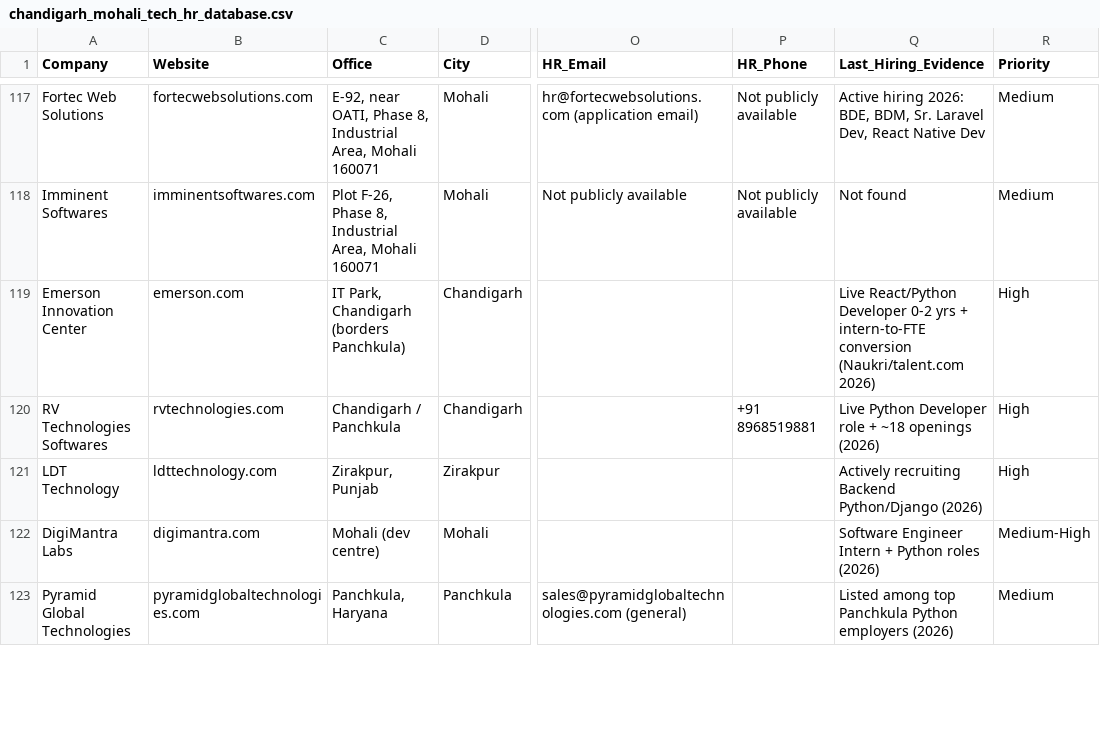
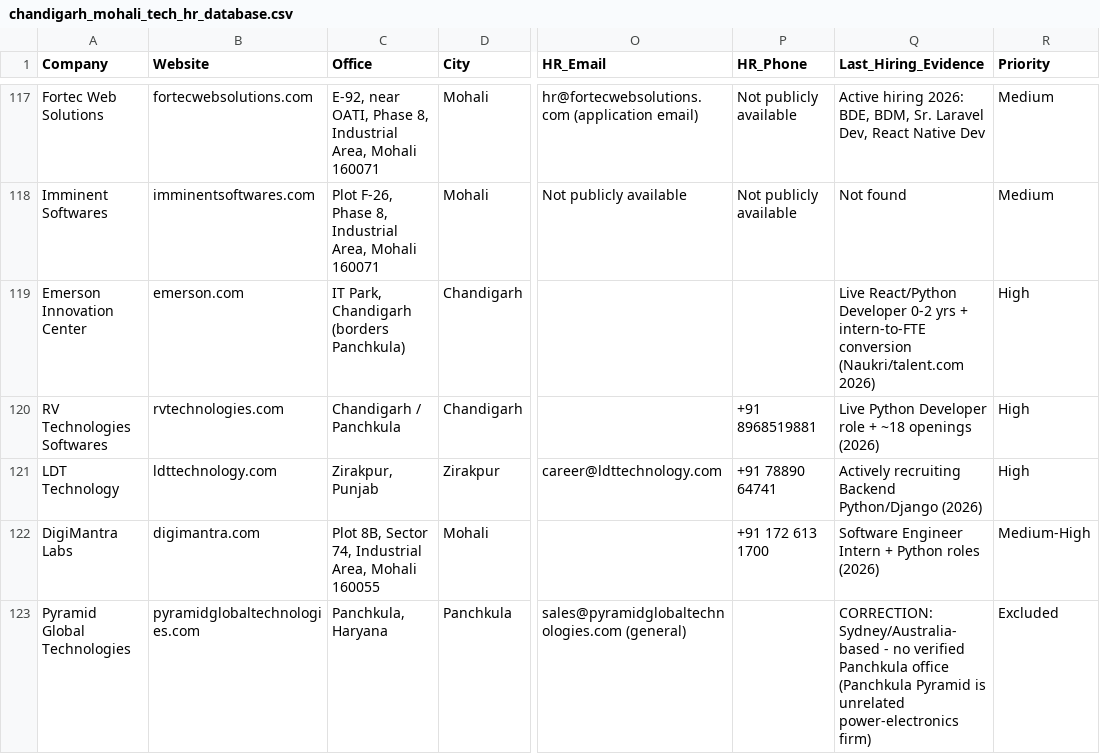
Before and after one commit to soulrahulrk/hrcontact, a CSV file: chandigarh_mohali_tech_hr_database.csv, drawn as a sheet; only a part is shown, gaps mark what is left out; the diff covers the shown part only; the diff names each change by its address in the sheet, - before the commit and + after, or states it on an @@ line.

```diff
--- a/chandigarh_mohali_tech_hr_database.csv
+++ b/chandigarh_mohali_tech_hr_database.csv
-O121 (HR_Email): (empty)
+O121 (HR_Email): career@ldttechnology.com
-P121 (HR_Phone): (empty)
+P121 (HR_Phone): +91 78890 64741
-C122 (Office): Mohali (dev centre)
+C122 (Office): Plot 8B, Sector 74, Industrial Area, Mohali 160055
-P122 (HR_Phone): (empty)
+P122 (HR_Phone): +91 172 613 1700
-Q123 (Last_Hiring_Evidence): Listed among top Panchkula Python employers (2026)
+Q123 (Last_Hiring_Evidence): CORRECTION: Sydney/Australia-based - no verified Panchkula office (Panchkula Pyramid is unrelated power-electronics firm)
-R123 (Priority): Medium
+R123 (Priority): Excluded
```
Also changed, not shown: 12 edited cells elsewhere in this file, 2 other files.
